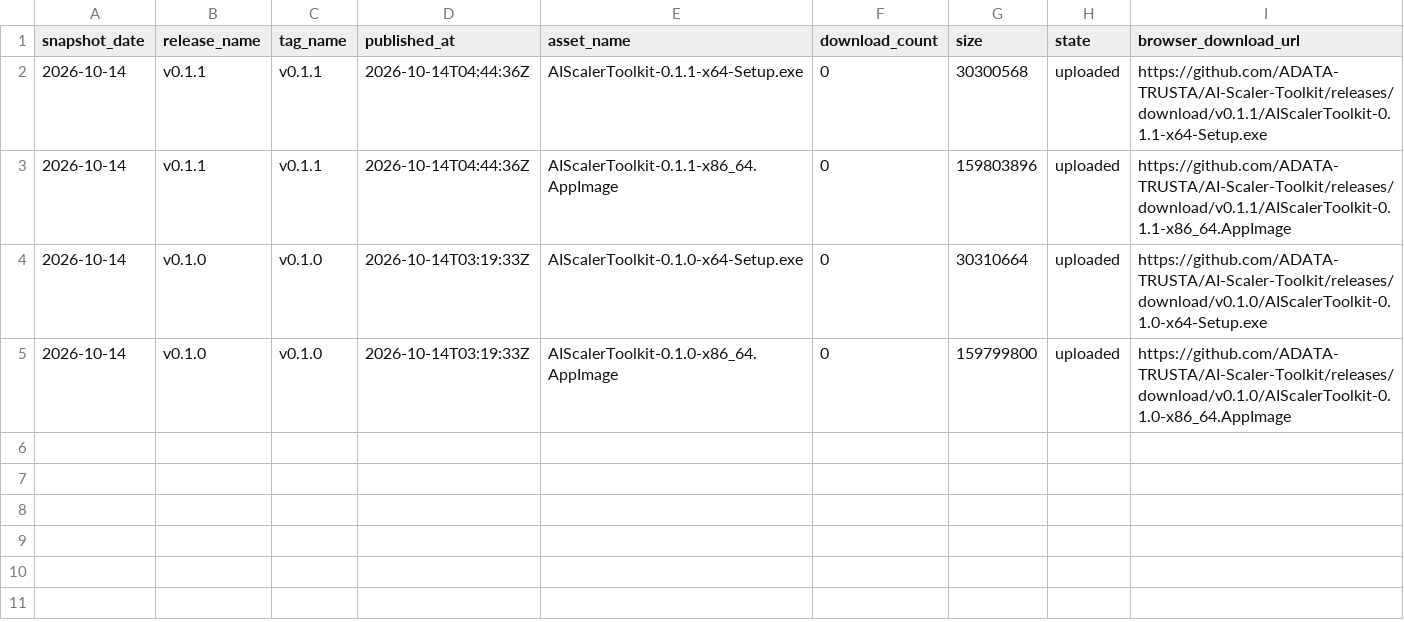
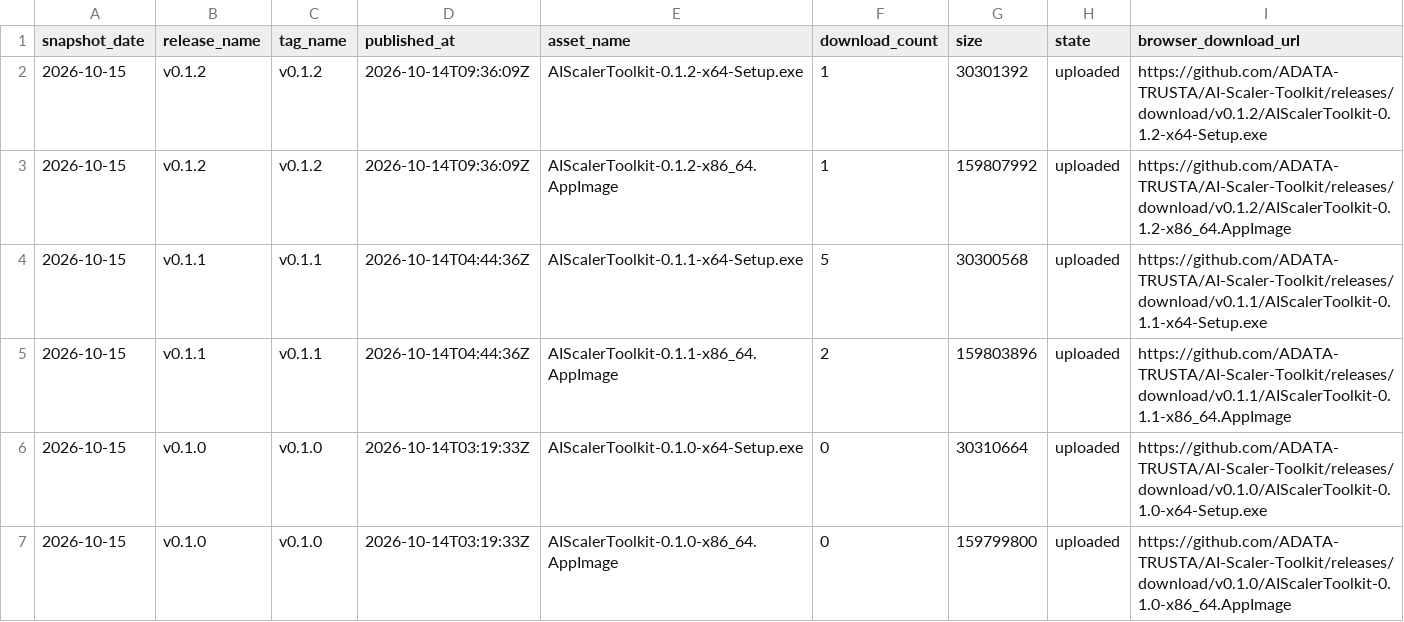
Before and after one commit to ADATA-TRUSTA/AI-Scaler-Toolkit, a CSV file: latest/release-assets.csv, drawn as a sheet.

```diff
--- a/latest/release-assets.csv
+++ b/latest/release-assets.csv
@@ -1,5 +1,7 @@
 snapshot_date,release_name,tag_name,published_at,asset_name,download_count,size,state,browser_download_url
-2026-10-14,"v0.1.1","v0.1.1","2026-10-14T04:44:36Z","AIScalerToolkit-0.1.1-x64-Setup.exe",0,30300568,"uploaded","https://github.com/ADATA-TRUSTA/AI-Scaler-Toolkit/releases/download/v0.1.1/AIScalerToolkit-0.1.1-x64-Setup.exe"
-2026-10-14,"v0.1.1","v0.1.1","2026-10-14T04:44:36Z","AIScalerToolkit-0.1.1-x86_64.AppImage",0,159803896,"uploaded","https://github.com/ADATA-TRUSTA/AI-Scaler-Toolkit/releases/download/v0.1.1/AIScalerToolkit-0.1.1-x86_64.AppImage"
-2026-10-14,"v0.1.0","v0.1.0","2026-10-14T03:19:33Z","AIScalerToolkit-0.1.0-x64-Setup.exe",0,30310664,"uploaded","https://github.com/ADATA-TRUSTA/AI-Scaler-Toolkit/releases/download/v0.1.0/AIScalerToolkit-0.1.0-x64-Setup.exe"
-2026-10-14,"v0.1.0","v0.1.0","2026-10-14T03:19:33Z","AIScalerToolkit-0.1.0-x86_64.AppImage",0,159799800,"uploaded","https://github.com/ADATA-TRUSTA/AI-Scaler-Toolkit/releases/download/v0.1.0/AIScalerToolkit-0.1.0-x86_64.AppImage"
+2026-10-15,"v0.1.2","v0.1.2","2026-10-14T09:36:09Z","AIScalerToolkit-0.1.2-x64-Setup.exe",1,30301392,"uploaded","https://github.com/ADATA-TRUSTA/AI-Scaler-Toolkit/releases/download/v0.1.2/AIScalerToolkit-0.1.2-x64-Setup.exe"
+2026-10-15,"v0.1.2","v0.1.2","2026-10-14T09:36:09Z","AIScalerToolkit-0.1.2-x86_64.AppImage",1,159807992,"uploaded","https://github.com/ADATA-TRUSTA/AI-Scaler-Toolkit/releases/download/v0.1.2/AIScalerToolkit-0.1.2-x86_64.AppImage"
+2026-10-15,"v0.1.1","v0.1.1","2026-10-14T04:44:36Z","AIScalerToolkit-0.1.1-x64-Setup.exe",5,30300568,"uploaded","https://github.com/ADATA-TRUSTA/AI-Scaler-Toolkit/releases/download/v0.1.1/AIScalerToolkit-0.1.1-x64-Setup.exe"
+2026-10-15,"v0.1.1","v0.1.1","2026-10-14T04:44:36Z","AIScalerToolkit-0.1.1-x86_64.AppImage",2,159803896,"uploaded","https://github.com/ADATA-TRUSTA/AI-Scaler-Toolkit/releases/download/v0.1.1/AIScalerToolkit-0.1.1-x86_64.AppImage"
+2026-10-15,"v0.1.0","v0.1.0","2026-10-14T03:19:33Z","AIScalerToolkit-0.1.0-x64-Setup.exe",0,30310664,"uploaded","https://github.com/ADATA-TRUSTA/AI-Scaler-Toolkit/releases/download/v0.1.0/AIScalerToolkit-0.1.0-x64-Setup.exe"
+2026-10-15,"v0.1.0","v0.1.0","2026-10-14T03:19:33Z","AIScalerToolkit-0.1.0-x86_64.AppImage",0,159799800,"uploaded","https://github.com/ADATA-TRUSTA/AI-Scaler-Toolkit/releases/download/v0.1.0/AIScalerToolkit-0.1.0-x86_64.AppImage"
```
Also changed, not shown: latest/traffic-daily.csv, 4 other files.
